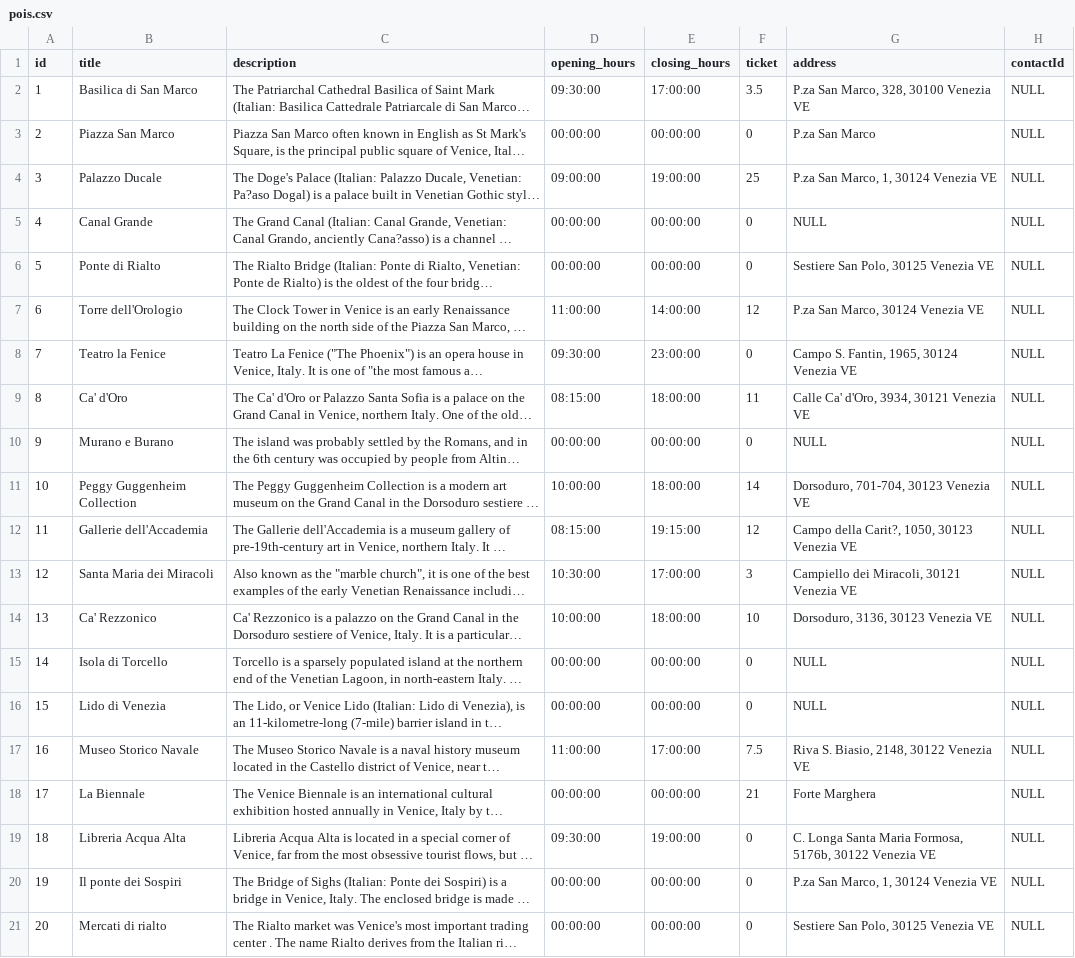
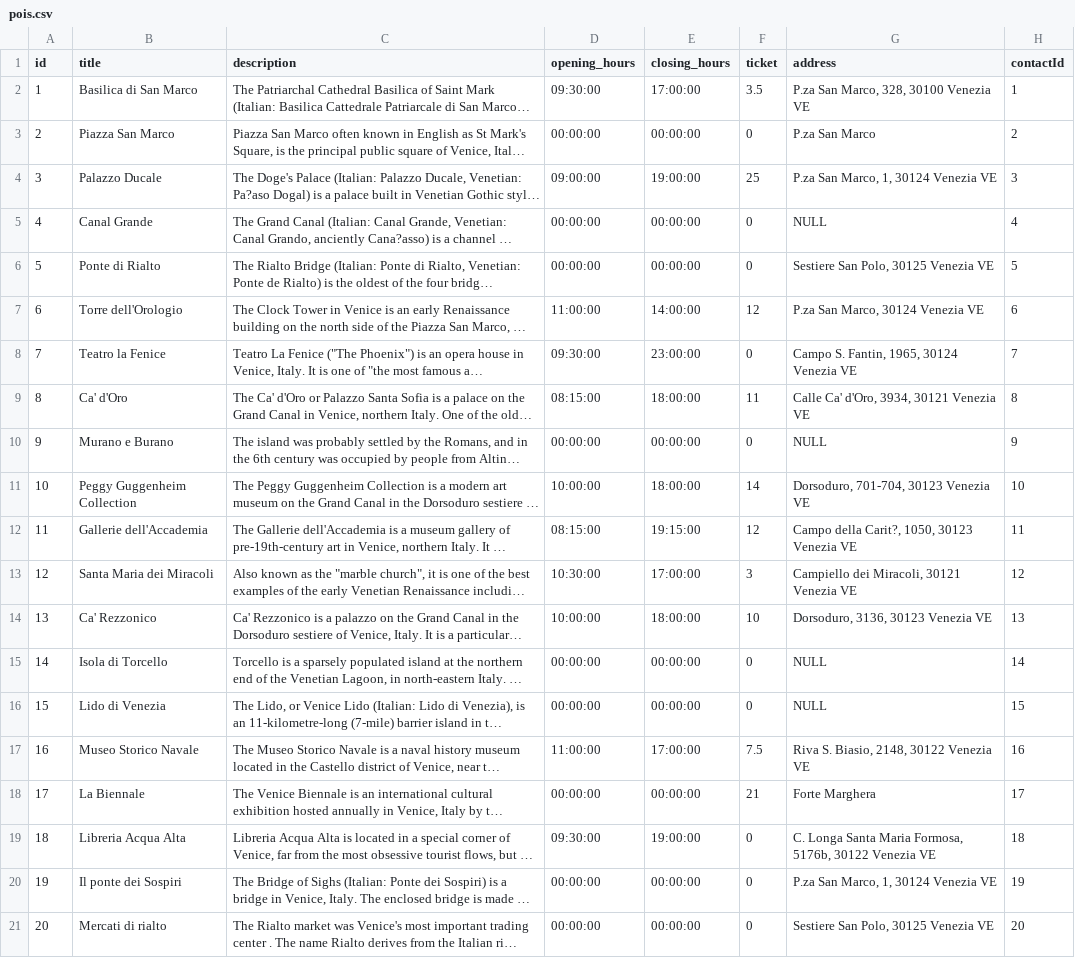
Before and after one commit to andreacerasani/HYP-project, a CSV file: src/assets/csv/pois.csv, drawn as a sheet; long unchanged cells end in …; the diff names each change by its address in the sheet, - before the commit and + after, or states it on an @@ line.

Commit message:
Add contacts

```diff
--- a/src/assets/csv/pois.csv
+++ b/src/assets/csv/pois.csv
-H2 (contactId): NULL
+H2 (contactId): 1
-H3 (contactId): NULL
+H3 (contactId): 2
-H4 (contactId): NULL
+H4 (contactId): 3
-H5 (contactId): NULL
+H5 (contactId): 4
-H6 (contactId): NULL
+H6 (contactId): 5
-H7 (contactId): NULL
+H7 (contactId): 6
-H8 (contactId): NULL
+H8 (contactId): 7
-H9 (contactId): NULL
+H9 (contactId): 8
-H10 (contactId): NULL
+H10 (contactId): 9
-H11 (contactId): NULL
+H11 (contactId): 10
-H12 (contactId): NULL
+H12 (contactId): 11
-H13 (contactId): NULL
+H13 (contactId): 12
-H14 (contactId): NULL
+H14 (contactId): 13
-H15 (contactId): NULL
+H15 (contactId): 14
-H16 (contactId): NULL
+H16 (contactId): 15
-H17 (contactId): NULL
+H17 (contactId): 16
-H18 (contactId): NULL
+H18 (contactId): 17
-H19 (contactId): NULL
+H19 (contactId): 18
-H20 (contactId): NULL
+H20 (contactId): 19
-H21 (contactId): NULL
+H21 (contactId): 20
```
Also changed, not shown: 3 other files.
